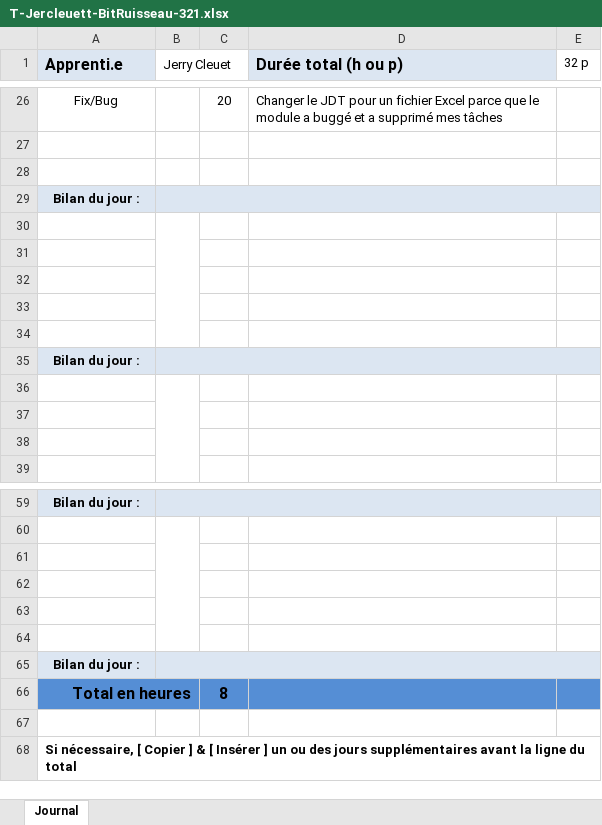
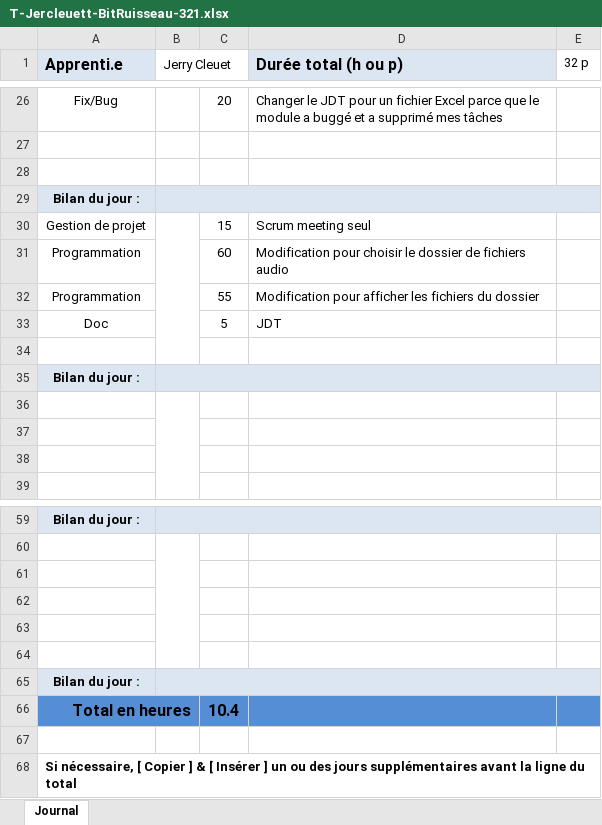
Before and after one commit to JerryCleuet/321-BitRuisseau, an Excel workbook: doc/T-Jercleuett-BitRuisseau-321.xlsx, sheet Journal, drawn as a sheet; only a part is shown, gaps mark what is left out; values as stored, in another font and other column widths than the file's, no borders; the diff names each change by its address in the sheet, - before the commit and + after, or states it on an @@ line.

Commit message:
Update JDT

```diff
--- a/doc/T-Jercleuett-BitRuisseau-321.xlsx (sheet Journal)
+++ b/doc/T-Jercleuett-BitRuisseau-321.xlsx (sheet Journal)
-row 30: (empty)
+row 30: Gestion de projet |  | 15 | Scrum meeting seul
-row 31: (empty)
+row 31: Programmation |  | 60 | Modification pour choisir le dossier de fichiers audio
-row 32: (empty)
+row 32: Programmation |  | 55 | Modification pour afficher les fichiers du dossier
-row 33: (empty)
+row 33: Doc |  | 5 | JDT
-C66: 8
+C66: 10.4
```
